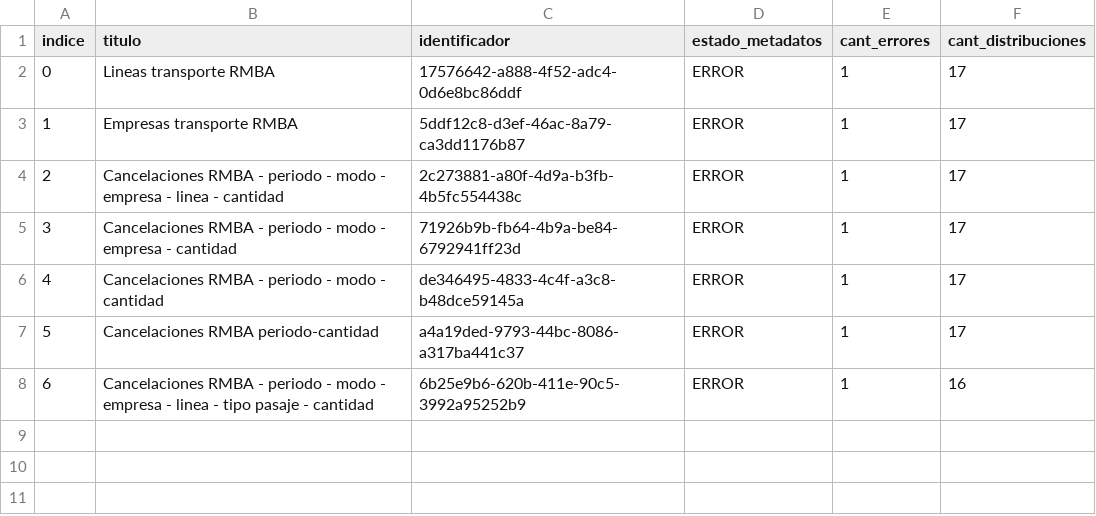
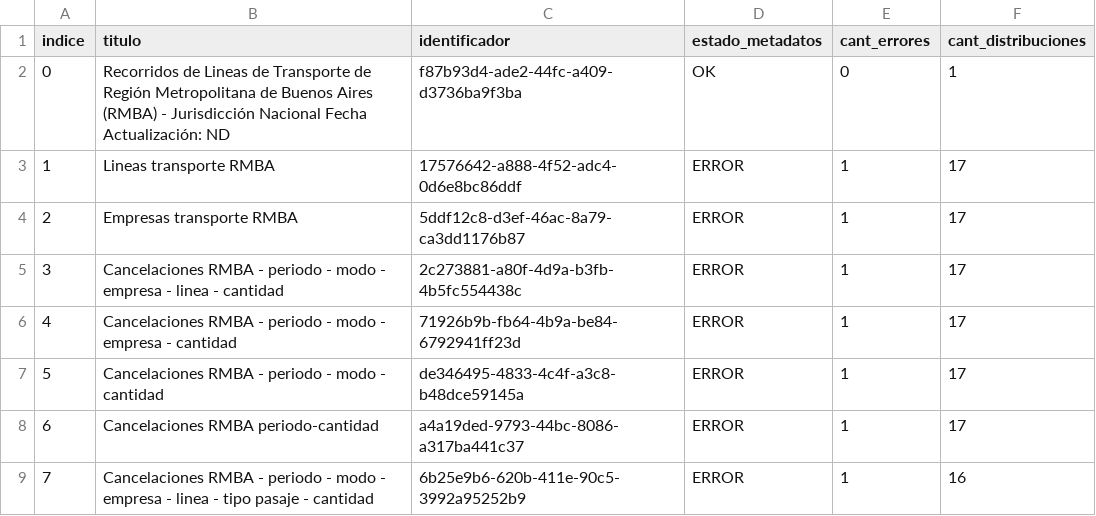
Before and after one commit to kant/libreria-catalogos, a CSV file: transporte/datasets.csv, drawn as a sheet; addresses are those after the commit; the diff names each change by its address in the sheet, - before the commit and + after, or states it on an @@ line.

Commit message:
Modifico archivo transporte/datasets.csv según cambios del 2017-07-05

```diff
--- a/transporte/datasets.csv
+++ b/transporte/datasets.csv
+row 2: 0 | Recorridos de Lineas de Transporte de Región Metropolitana de Buenos Aires (RMBA) - Jurisdicción Nacional Fecha Actualización: ND | f87b93d4-ade2-44fc-a409-d3736ba9f3ba | OK | 0 | 1
@@ column A (indice) renumbered from row 3 down @@
```
